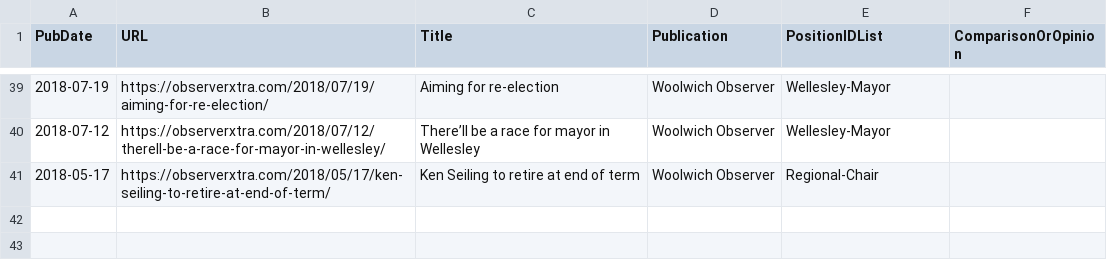
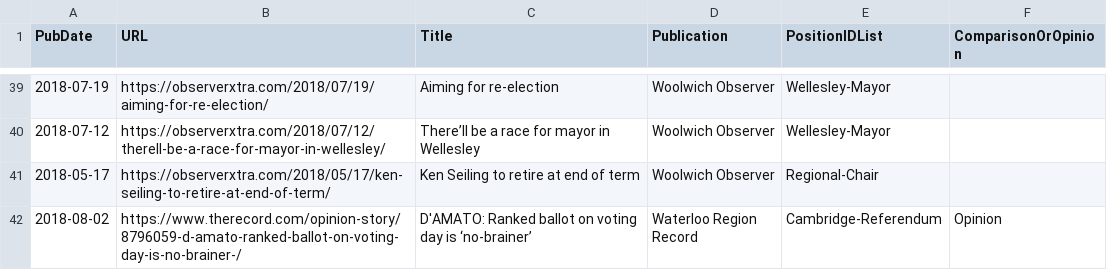
Before and after one commit to s-kennedy/wr-votes, a CSV file: _data/sync/media.csv, drawn as a sheet; only a part is shown, gaps mark what is left out; the diff names each change by its address in the sheet, - before the commit and + after, or states it on an @@ line.

Commit message:
Add cambridge referendum to Cambridge listings.

```diff
--- a/_data/sync/media.csv
+++ b/_data/sync/media.csv
+row 42: 2018-08-02 | https://www.therecord.com/opinion-story/8796059-d-amato-ranked-ballot-on-voting-day-is-no-brainer-/ | D'AMATO: Ranked ballot on voting day is ‘no-brainer’ | Waterloo Region Record | Cambridge-Referendum | Opinion
```
Also changed, not shown: _data/internal/municipality-map.csv.
